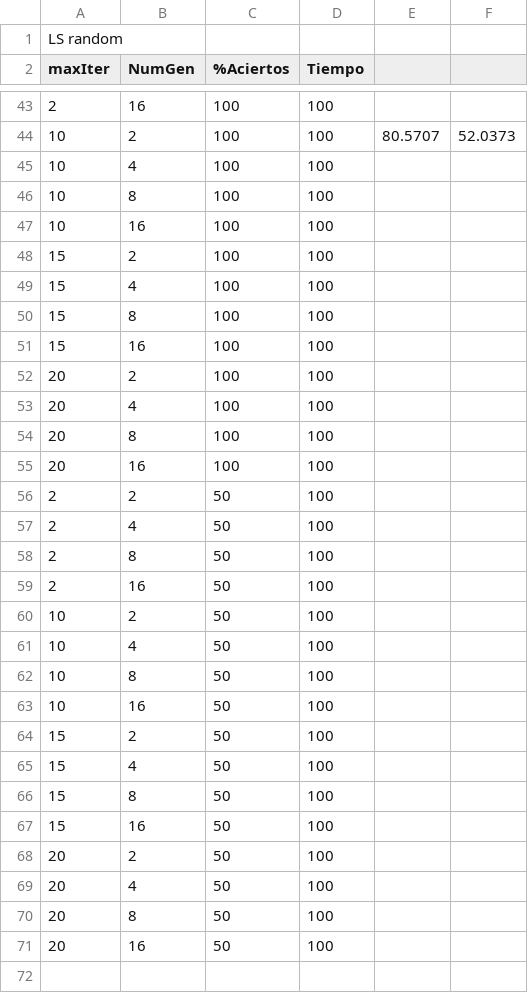
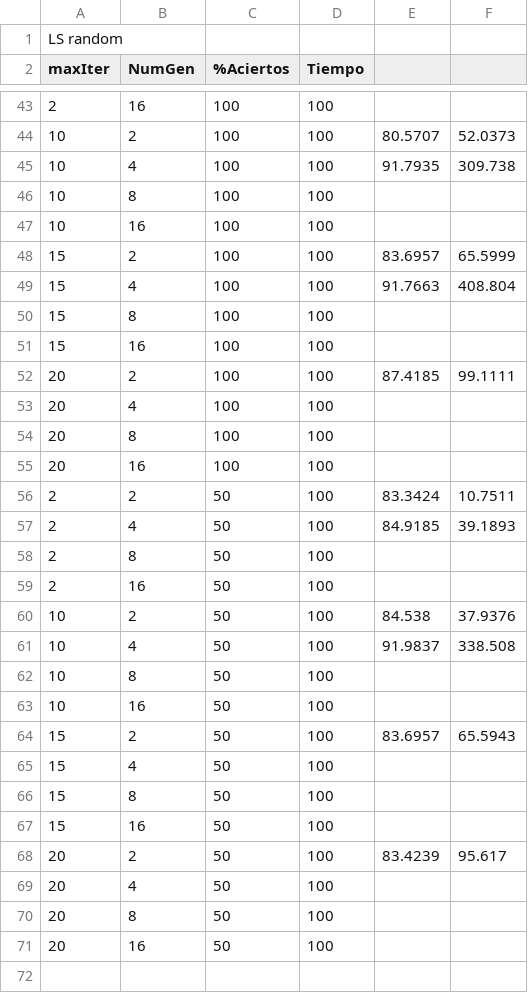
Before and after one commit to fefi95/DisenoAlgoritmosII, a CSV file: Paper/statistics/spambase/experiments.csv, drawn as a sheet; only a part is shown, gaps mark what is left out; the diff covers the shown part only; the diff names each change by its address in the sheet, - before the commit and + after, or states it on an @@ line.

```diff
--- a/Paper/statistics/spambase/experiments.csv
+++ b/Paper/statistics/spambase/experiments.csv
-E45: (empty)
+E45: 91.7935
-F45: (empty)
+F45: 309.738
-E48: (empty)
+E48: 83.6957
-F48: (empty)
+F48: 65.5999
-E49: (empty)
+E49: 91.7663
-F49: (empty)
+F49: 408.804
-E52: (empty)
+E52: 87.4185
-F52: (empty)
+F52: 99.1111
-E56: (empty)
+E56: 83.3424
-F56: (empty)
+F56: 10.7511
-E57: (empty)
+E57: 84.9185
-F57: (empty)
+F57: 39.1893
-E60: (empty)
+E60: 84.538
-F60: (empty)
+F60: 37.9376
-E61: (empty)
+E61: 91.9837
-F61: (empty)
+F61: 338.508
-E64: (empty)
+E64: 83.6957
-F64: (empty)
+F64: 65.5943
-E68: (empty)
+E68: 83.4239
-F68: (empty)
+F68: 95.617
```
Also changed, not shown: 31 added rows and 21 edited cells elsewhere in this file, Paper/statistics/iris/experiments.csv, Paper/statistics/sonar/experiments.csv, 1 other file.
